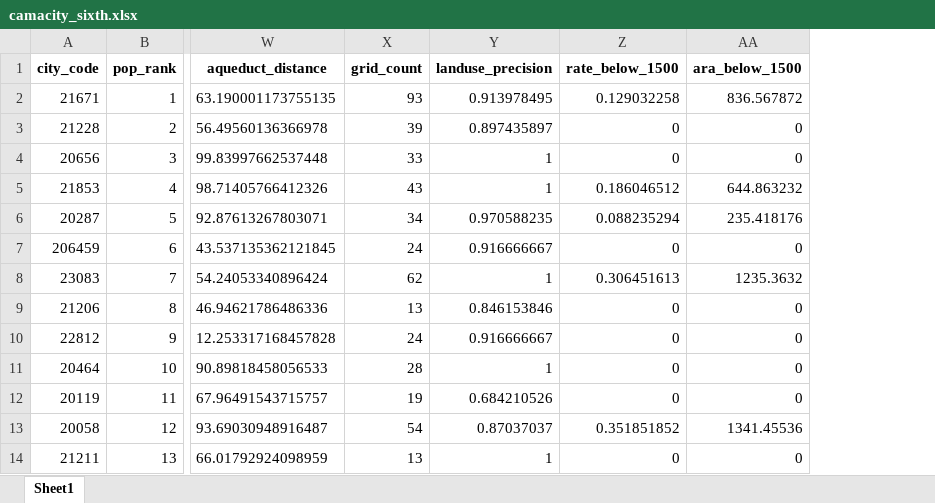
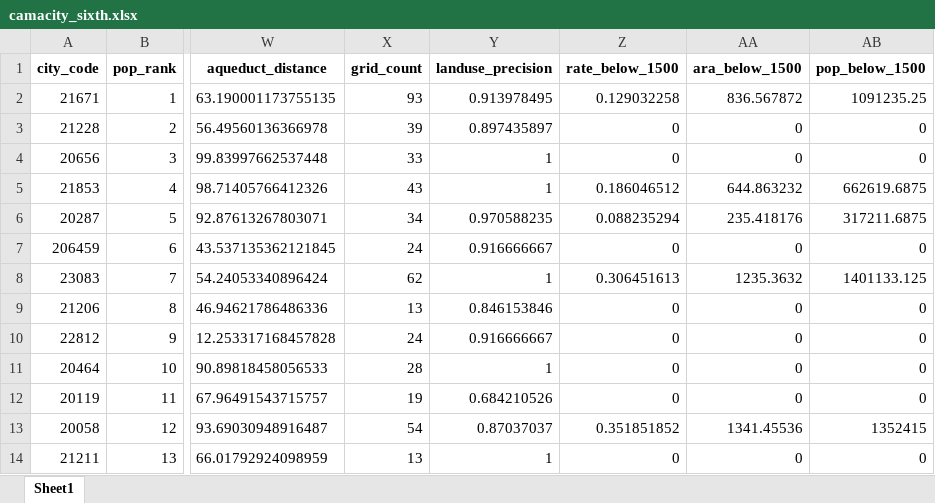
Before and after one commit to HalKiyo/h08_urban, an Excel workbook: camacity/dat/cty_lst_/create_text/camacity_sixth.xlsx, sheet Sheet1, drawn as a sheet; only a part is shown, gaps mark what is left out; values as stored, in another font and other column widths than the file's, no borders; the diff names each change by its address in the sheet, - before the commit and + after, or states it on an @@ line.

```diff
--- a/camacity/dat/cty_lst_/create_text/camacity_sixth.xlsx (sheet Sheet1)
+++ b/camacity/dat/cty_lst_/create_text/camacity_sixth.xlsx (sheet Sheet1)
+column AB (pop_below_1500), rows 2-14: 1091235.25 | 0 | 0 | 662619.6875 | 317211.6875 | 0 | 1401133.125 | 0 | 0 | 0 | 0 | 1352415 | 0
```
Also changed, not shown: 4 other files.
